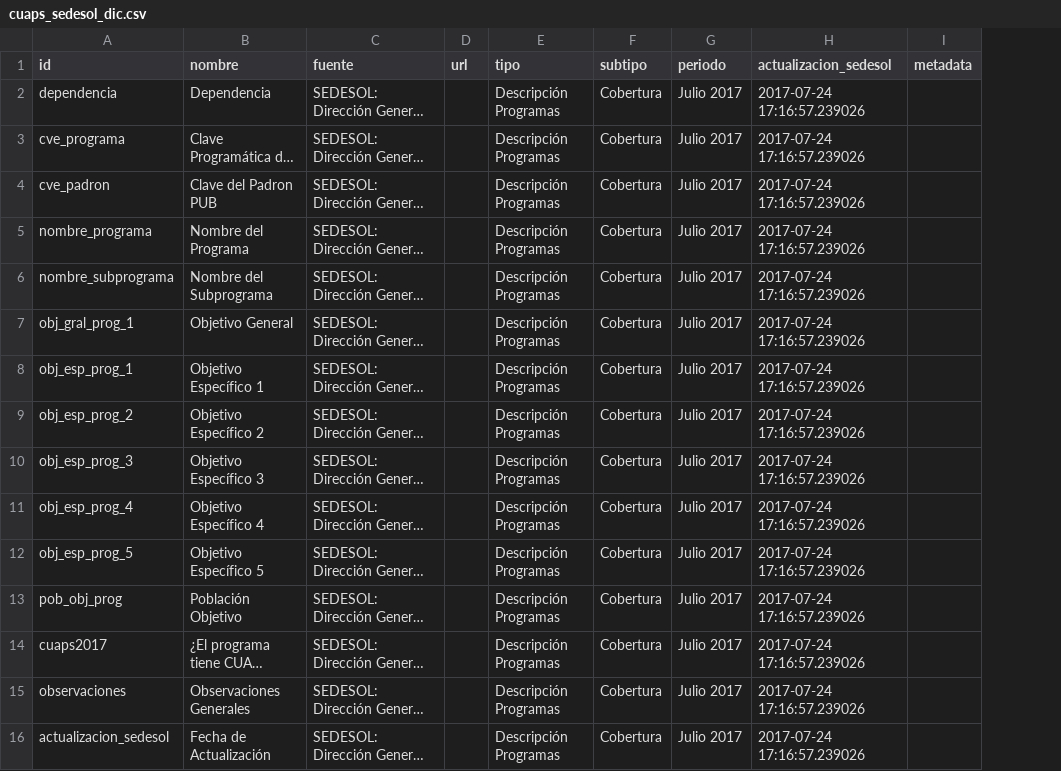
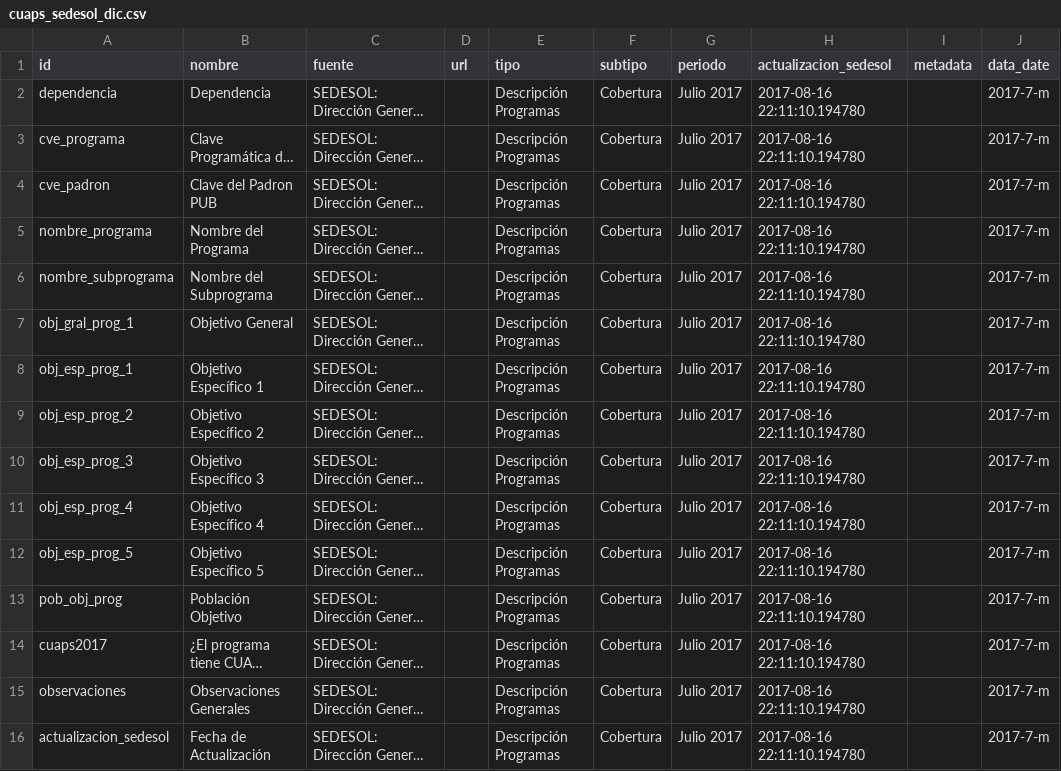
Before and after one commit to plataformapreventiva/politica_preventiva, a CSV file: politica_preventiva/pipelines/ingest/common/dictionaries/cuaps_sedesol_dic.csv, drawn as a sheet; long unchanged cells end in …; the diff names each change by its address in the sheet, - before the commit and + after, or states it on an @@ line.

```diff
--- a/politica_preventiva/pipelines/ingest/common/dictionaries/cuaps_sedesol_dic.csv
+++ b/politica_preventiva/pipelines/ingest/common/dictionaries/cuaps_sedesol_dic.csv
+column J (data_date), rows 2-16: all 2017-7-m
-H2:H16 (actualizacion_sedesol): 2017-07-24 17:16:57.239026
+H2:H16 (actualizacion_sedesol): 2017-08-16 22:11:10.194780
```
Also changed, not shown: politica_preventiva/pipelines/ingest/common/dictionaries/cajeros_banxico_dic.csv, politica_preventiva/pipelines/ingest/common/dictionaries/cenapred_dic.csv, 16 other files.
